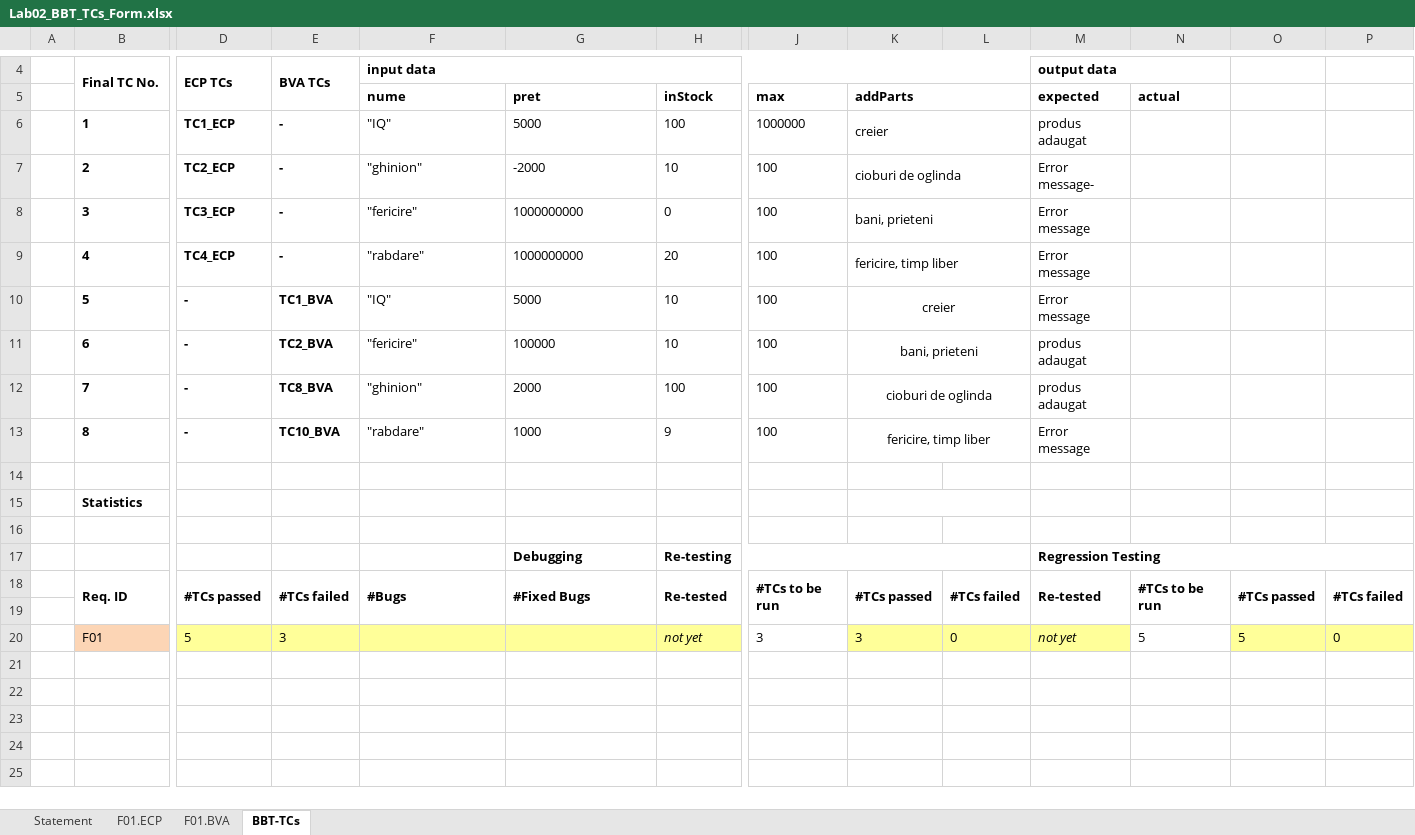
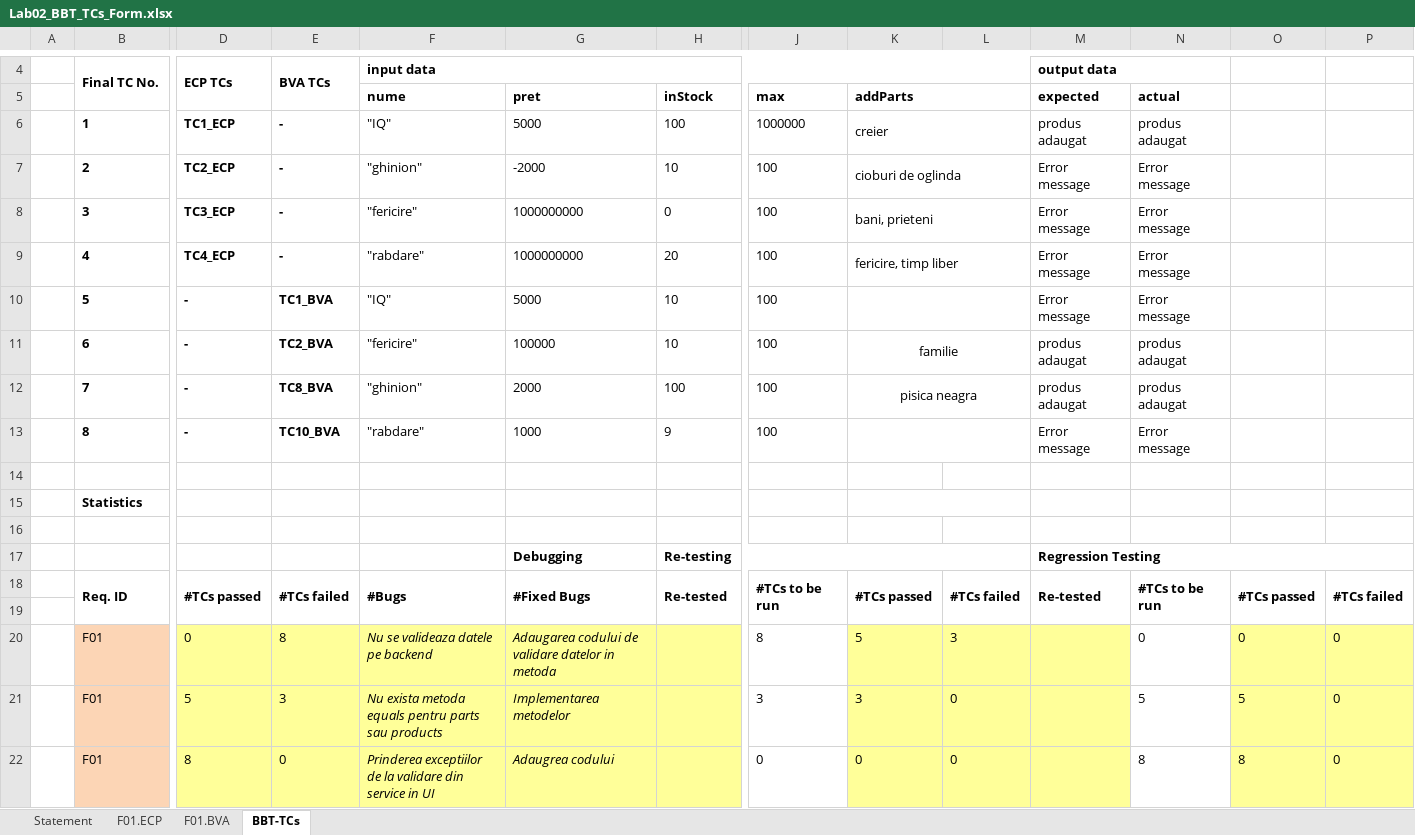
Before and after one commit to gabriela612/Inventory, an Excel workbook: Docs/Lab2/Lab02_BBT_TCs_Form.xlsx, sheet BBT-TCs, drawn as a sheet; only a part is shown, gaps mark what is left out; values as stored, in another font and other column widths than the file's, no borders; addresses are those after the commit; rows hold the shown columns only; the diff names each change by its address in the sheet, - before the commit and + after, or states it on an @@ line.

```diff
--- a/Docs/Lab2/Lab02_BBT_TCs_Form.xlsx (sheet BBT-TCs)
+++ b/Docs/Lab2/Lab02_BBT_TCs_Form.xlsx (sheet BBT-TCs)
-N6 (actual): (empty)
+N6 (actual): produs adaugat
-M7 (expected): Error message-
+M7 (expected): Error message
-N7:N10 (actual): (empty)
+N7:N10 (actual): Error message
-K10 (addParts): creier
+K10 (addParts): (empty)
-K11 (addParts): bani, prieteni
+K11 (addParts): familie
-N11:N12 (actual): (empty)
+N11:N12 (actual): produs adaugat
-K12 (addParts): cioburi de oglinda
+K12 (addParts): pisica neagra
-K13 (addParts): fericire, timp liber
+K13 (addParts): (empty)
-N13 (actual): (empty)
+N13 (actual): Error message
+row 20:  | F01 | 0 | 8 | Nu se valideaza datele pe backend | Adaugarea codului de validare datelor in metoda |  | 8 | 5 | 3 |  | 0 | 0 | 0
-F21 (nume): (empty)
+F21 (nume): Nu exista metoda equals pentru parts sau products
-G21 (pret): (empty)
+G21 (pret): Implementarea metodelor
-H21 (inStock): not yet
+H21 (inStock): (empty)
-M21 (expected): not yet
+M21 (expected): (empty)
+row 22:  | F01 | 8 | 0 | Prinderea exceptiilor de la validare din service in UI | Adaugrea codului |  | 0 | 0 | 0 |  | 8 | 8 | 0
```
Also changed, not shown: sheet F01.BVA, 12 other files.
